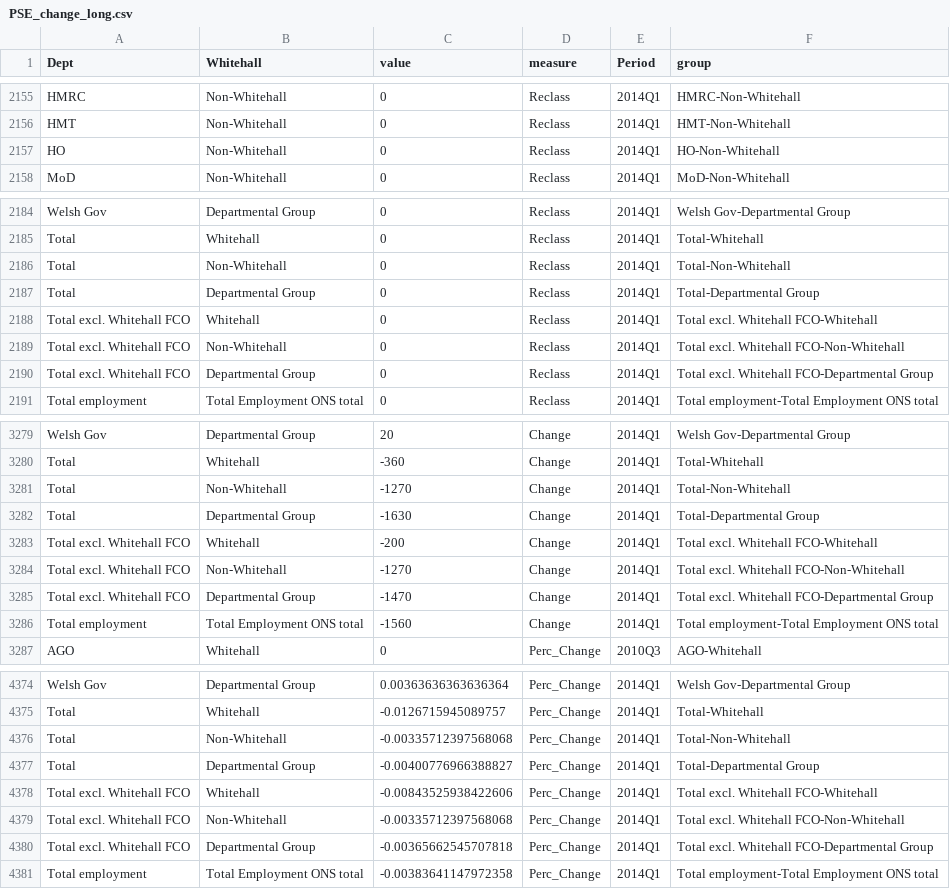
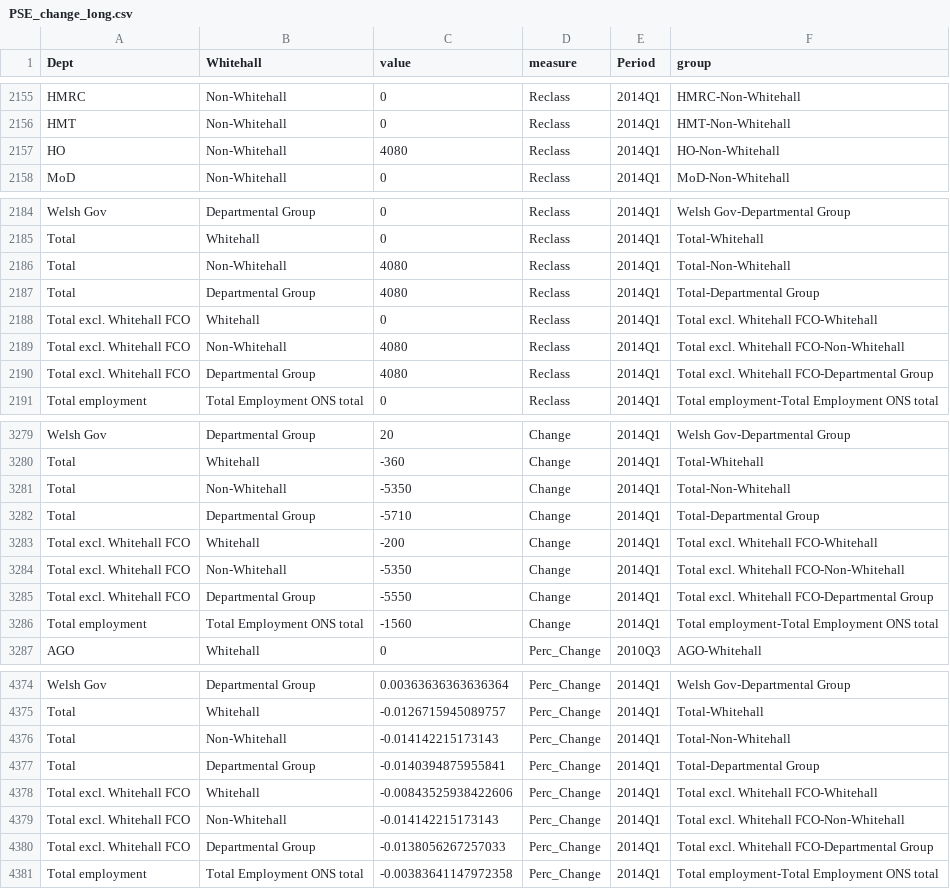
Before and after one commit to petrbouchal/ukgov, a CSV file: data-output/PSE_change_long.csv, drawn as a sheet; only a part is shown, gaps mark what is left out; the diff covers the shown part only.

```diff
--- a/data-output/PSE_change_long.csv
+++ b/data-output/PSE_change_long.csv
@@ -2156,3 +2156,3 @@
 "HMT","Non-Whitehall",0,"Reclass","2014Q1","HMT-Non-Whitehall"
-"HO","Non-Whitehall",0,"Reclass","2014Q1","HO-Non-Whitehall"
+"HO","Non-Whitehall",4080,"Reclass","2014Q1","HO-Non-Whitehall"
 "MoD","Non-Whitehall",0,"Reclass","2014Q1","MoD-Non-Whitehall"
@@ -2185,7 +2185,7 @@
 "Total","Whitehall",0,"Reclass","2014Q1","Total-Whitehall"
-"Total","Non-Whitehall",0,"Reclass","2014Q1","Total-Non-Whitehall"
-"Total","Departmental Group",0,"Reclass","2014Q1","Total-Departmental Group"
+"Total","Non-Whitehall",4080,"Reclass","2014Q1","Total-Non-Whitehall"
+"Total","Departmental Group",4080,"Reclass","2014Q1","Total-Departmental Group"
 "Total excl. Whitehall FCO","Whitehall",0,"Reclass","2014Q1","Total excl. Whitehall FCO-Whitehall"
-"Total excl. Whitehall FCO","Non-Whitehall",0,"Reclass","2014Q1","Total excl. Whitehall FCO-Non-Whitehall"
-"Total excl. Whitehall FCO","Departmental Group",0,"Reclass","2014Q1","Total excl. Whitehall FCO-Departmental Group"
+"Total excl. Whitehall FCO","Non-Whitehall",4080,"Reclass","2014Q1","Total excl. Whitehall FCO-Non-Whitehall"
+"Total excl. Whitehall FCO","Departmental Group",4080,"Reclass","2014Q1","Total excl. Whitehall FCO-Departmental Group"
 "Total employment","Total Employment ONS total",0,"Reclass","2014Q1","Total employment-Total Employment ONS total"
@@ -3280,7 +3280,7 @@
 "Total","Whitehall",-360,"Change","2014Q1","Total-Whitehall"
-"Total","Non-Whitehall",-1270,"Change","2014Q1","Total-Non-Whitehall"
-"Total","Departmental Group",-1630,"Change","2014Q1","Total-Departmental Group"
+"Total","Non-Whitehall",-5350,"Change","2014Q1","Total-Non-Whitehall"
+"Total","Departmental Group",-5710,"Change","2014Q1","Total-Departmental Group"
 "Total excl. Whitehall FCO","Whitehall",-200,"Change","2014Q1","Total excl. Whitehall FCO-Whitehall"
-"Total excl. Whitehall FCO","Non-Whitehall",-1270,"Change","2014Q1","Total excl. Whitehall FCO-Non-Whitehall"
-"Total excl. Whitehall FCO","Departmental Group",-1470,"Change","2014Q1","Total excl. Whitehall FCO-Departmental Group"
+"Total excl. Whitehall FCO","Non-Whitehall",-5350,"Change","2014Q1","Total excl. Whitehall FCO-Non-Whitehall"
+"Total excl. Whitehall FCO","Departmental Group",-5550,"Change","2014Q1","Total excl. Whitehall FCO-Departmental Group"
 "Total employment","Total Employment ONS total",-1560,"Change","2014Q1","Total employment-Total Employment ONS total"
@@ -4375,7 +4375,7 @@
 "Total","Whitehall",-0.0126715945089757,"Perc_Change","2014Q1","Total-Whitehall"
-"Total","Non-Whitehall",-0.00335712397568068,"Perc_Change","2014Q1","Total-Non-Whitehall"
-"Total","Departmental Group",-0.00400776966388827,"Perc_Change","2014Q1","Total-Departmental Group"
+"Total","Non-Whitehall",-0.014142215173143,"Perc_Change","2014Q1","Total-Non-Whitehall"
+"Total","Departmental Group",-0.0140394875955841,"Perc_Change","2014Q1","Total-Departmental Group"
 "Total excl. Whitehall FCO","Whitehall",-0.00843525938422606,"Perc_Change","2014Q1","Total excl. Whitehall FCO-Whitehall"
-"Total excl. Whitehall FCO","Non-Whitehall",-0.00335712397568068,"Perc_Change","2014Q1","Total excl. Whitehall FCO-Non-Whitehall"
-"Total excl. Whitehall FCO","Departmental Group",-0.00365662545707818,"Perc_Change","2014Q1","Total excl. Whitehall FCO-Departmental Group"
+"Total excl. Whitehall FCO","Non-Whitehall",-0.014142215173143,"Perc_Change","2014Q1","Total excl. Whitehall FCO-Non-Whitehall"
+"Total excl. Whitehall FCO","Departmental Group",-0.0138056267257033,"Perc_Change","2014Q1","Total excl. Whitehall FCO-Departmental Group"
 "Total employment","Total Employment ONS total",-0.00383641147972358,"Perc_Change","2014Q1","Total employment-Total Employment ONS total"
```
Also changed, not shown: 17 edited cells elsewhere in this file, src/shiny_experiments/onspse/PSE_change_long.csv, 1 other file.
